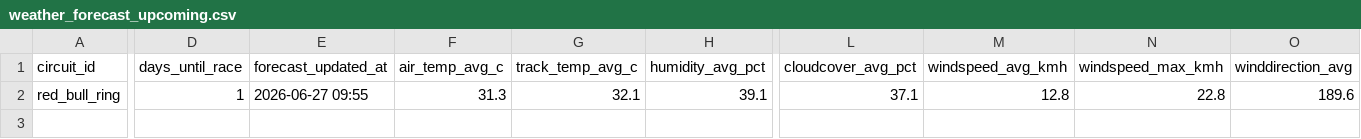
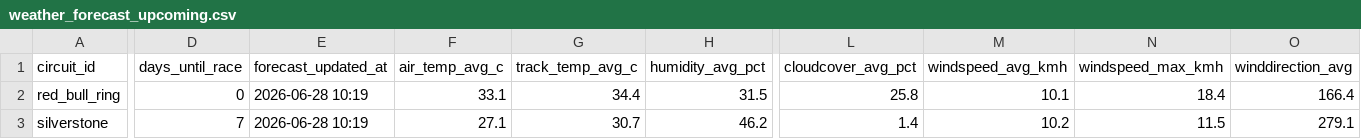
Before and after one commit to sreemaanshivkirth05/f1-predictor, a CSV file: data/weather_forecast_upcoming.csv, drawn as a sheet; only a part is shown, gaps mark what is left out; rows hold the shown columns only; the diff covers the shown part only; the diff names each change by its address in the sheet, - before the commit and + after, or states it on an @@ line.

```diff
--- a/data/weather_forecast_upcoming.csv
+++ b/data/weather_forecast_upcoming.csv
-D2 (days_until_race): 1
+D2 (days_until_race): 0
-E2 (forecast_updated_at): 2026-06-27 09:55
+E2 (forecast_updated_at): 2026-06-28 10:19
-F2 (air_temp_avg_c): 31.3
+F2 (air_temp_avg_c): 33.1
-G2 (track_temp_avg_c): 32.1
+G2 (track_temp_avg_c): 34.4
-H2 (humidity_avg_pct): 39.1
+H2 (humidity_avg_pct): 31.5
-L2 (cloudcover_avg_pct): 37.1
+L2 (cloudcover_avg_pct): 25.8
-M2 (windspeed_avg_kmh): 12.8
+M2 (windspeed_avg_kmh): 10.1
-N2 (windspeed_max_kmh): 22.8
+N2 (windspeed_max_kmh): 18.4
-O2 (winddirection_avg): 189.6
+O2 (winddirection_avg): 166.4
+row 3: silverstone | 7 | 2026-06-28 10:19 | 27.1 | 30.7 | 46.2 | 1.4 | 10.2 | 11.5 | 279.1
```
Also changed, not shown: 1 edited cell elsewhere in this file, data/championship_probabilities.csv, data/final_predictions.csv, 2 other files.
